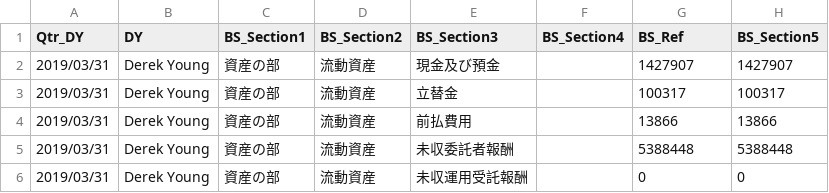
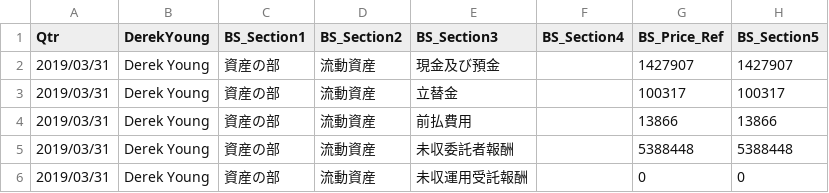
Before and after one commit to mercariku/github-action-demo, a CSV file: csv/FidelityInternational_JP_FinancialStatement_DerekYoung.csv, drawn as a sheet; only a part is shown.

```diff
--- a/csv/FidelityInternational_JP_FinancialStatement_DerekYoung.csv
+++ b/csv/FidelityInternational_JP_FinancialStatement_DerekYoung.csv
@@ -1,2 +1,2 @@
-Qtr_DY,DY,BS_Section1,BS_Section2,BS_Section3,BS_Section4,BS_Ref,BS_Section5
+Qtr,DerekYoung,BS_Section1,BS_Section2,BS_Section3,BS_Section4,BS_Price_Ref,BS_Section5
 2019/03/31,Derek Young,資産の部,流動資産,現金及び預金,,1427907,1427907
```
Also changed, not shown: csv/FidelityInternational_JP_FinancialStatement_ChuckMcKenzie.csv, csv/FidelityInternational_JP_FinancialStatement_JudiMarlinski.csv, 4 other files.
